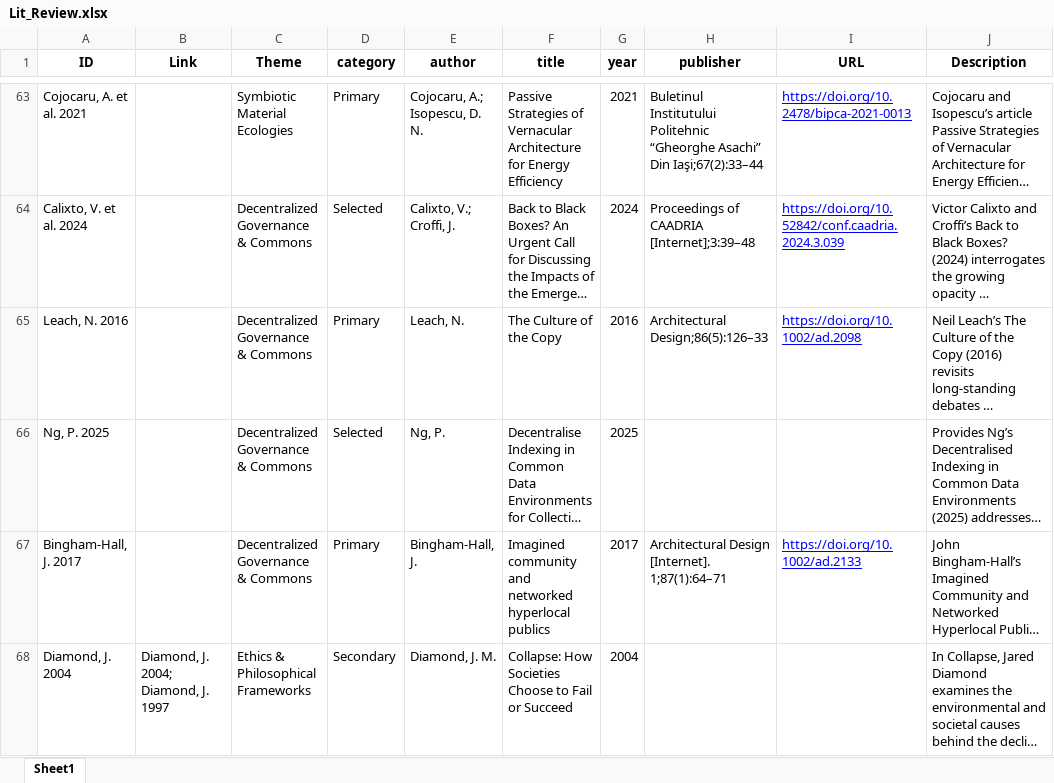
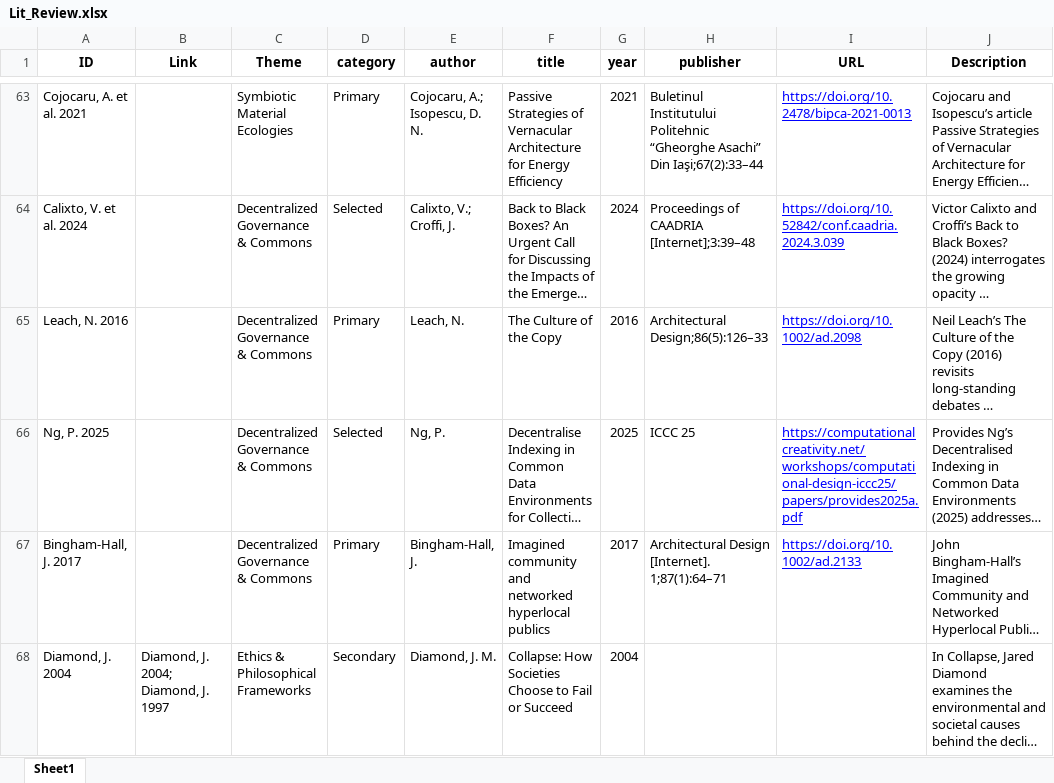
Before and after one commit to cxlso/cxlso.github.io, an Excel workbook: litgraph/Lit_Review.xlsx, sheet Sheet1, drawn as a sheet; only a part is shown, gaps mark what is left out; long unchanged cells end in …; values as stored, in another font and other column widths than the file's, no borders; the diff names each change by its address in the sheet, - before the commit and + after, or states it on an @@ line.

Commit message:
Link-Publisher Update

```diff
--- a/litgraph/Lit_Review.xlsx (sheet Sheet1)
+++ b/litgraph/Lit_Review.xlsx (sheet Sheet1)
-H66 (publisher): (empty)
+H66 (publisher): ICCC 25
-I66 (URL): (empty)
+I66 (URL): https://computationalcreativity.net/workshops/computational-design-iccc25/papers/provides2025a.pdf
```
Also changed, not shown: 1 other file.
